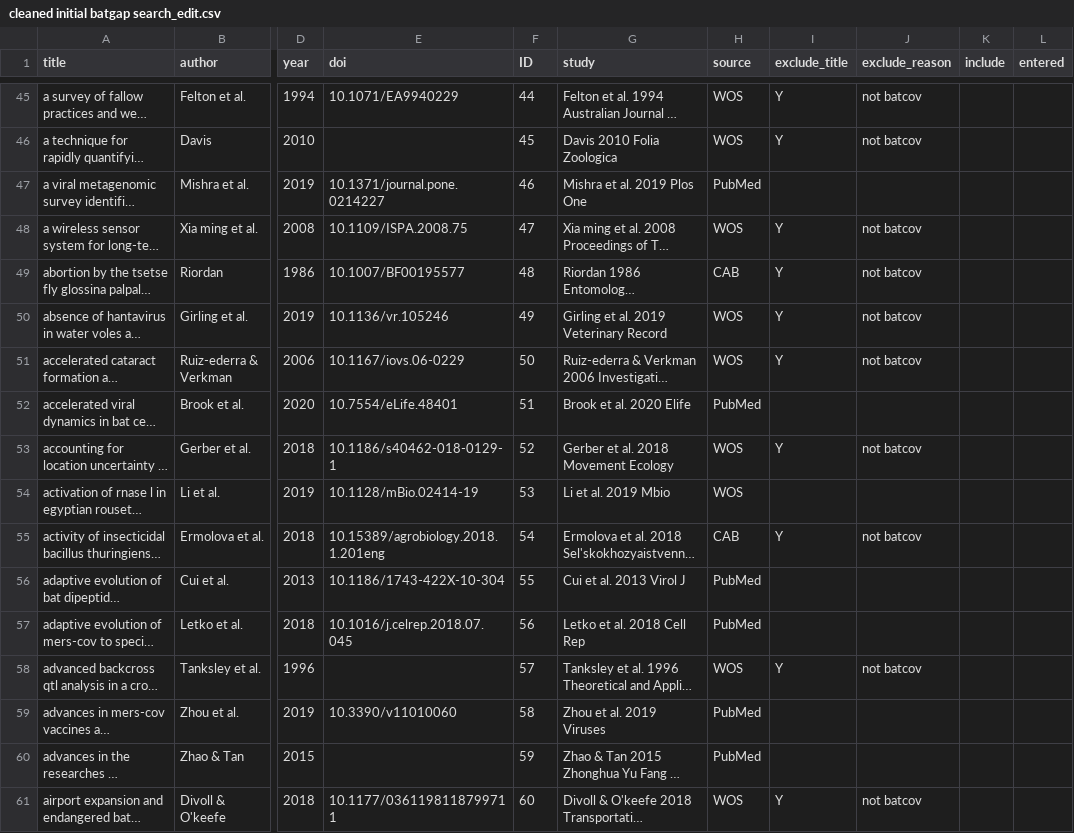
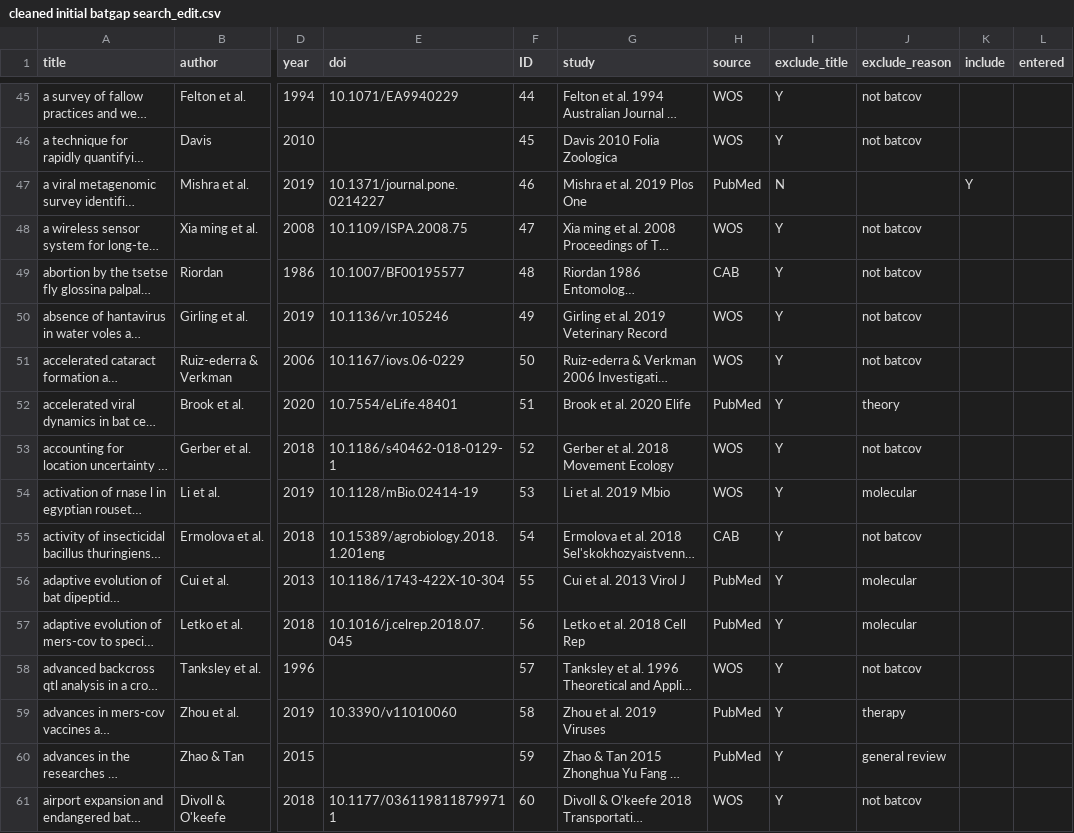
Before and after one commit to viralemergence/batgap, a CSV file: data/cleaned initial batgap search_edit.csv, drawn as a sheet; only a part is shown, gaps mark what is left out; long unchanged cells end in …; the diff covers the shown part only; the diff names each change by its address in the sheet, - before the commit and + after, or states it on an @@ line.

Commit message:
more updates

```diff
--- a/data/cleaned initial batgap search_edit.csv
+++ b/data/cleaned initial batgap search_edit.csv
-I47 (exclude_title): (empty)
+I47 (exclude_title): N
-K47 (include): (empty)
+K47 (include): Y
-I52 (exclude_title): (empty)
+I52 (exclude_title): Y
-J52 (exclude_reason): (empty)
+J52 (exclude_reason): theory
-I54 (exclude_title): (empty)
+I54 (exclude_title): Y
-J54 (exclude_reason): (empty)
+J54 (exclude_reason): molecular
-I56:I57 (exclude_title): (empty)
+I56:I57 (exclude_title): Y
-J56:J57 (exclude_reason): (empty)
+J56:J57 (exclude_reason): molecular
-I59:I60 (exclude_title): (empty)
+I59:I60 (exclude_title): Y
-J59 (exclude_reason): (empty)
+J59 (exclude_reason): therapy
-J60 (exclude_reason): (empty)
+J60 (exclude_reason): general review
```
Also changed, not shown: 174 edited cells elsewhere in this file.
